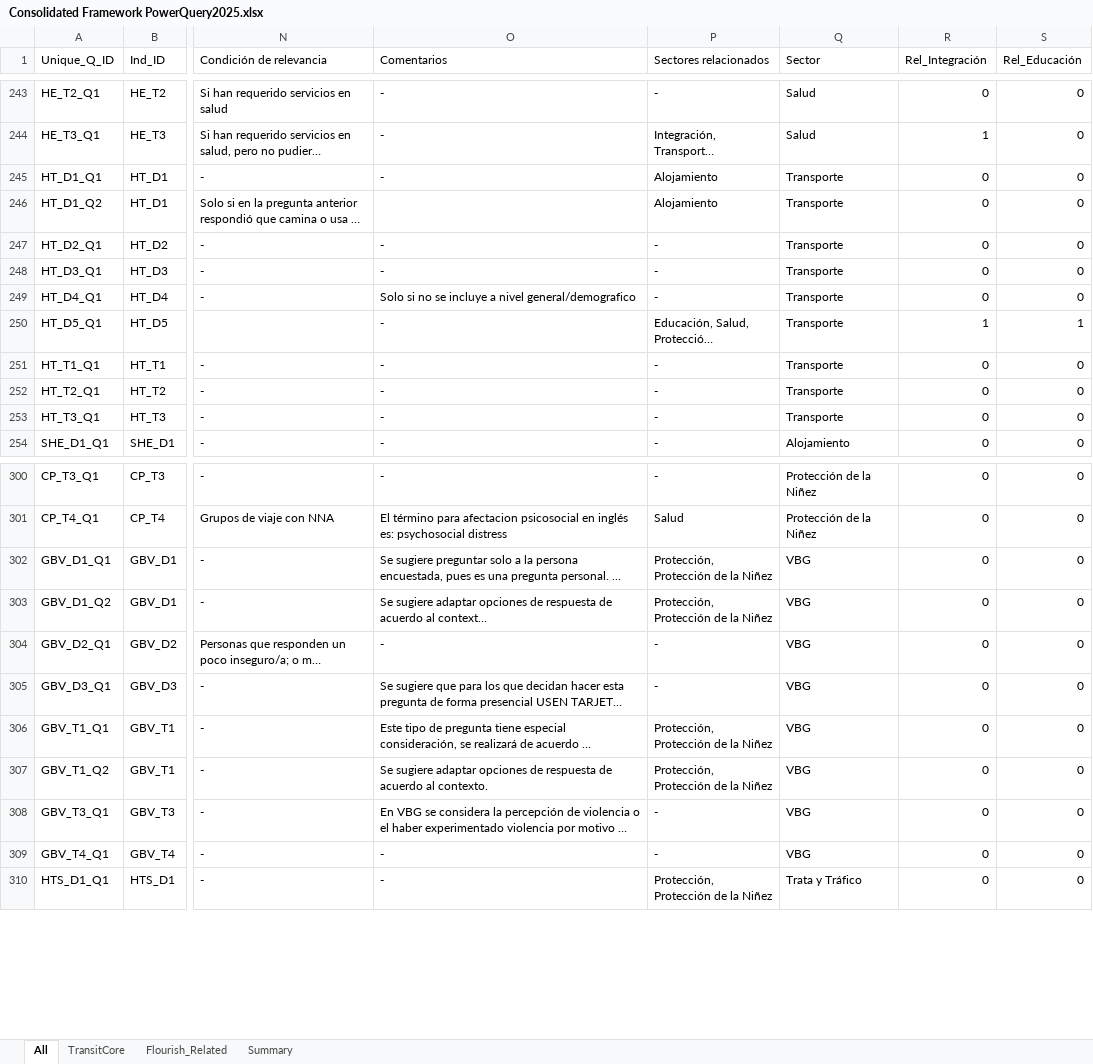
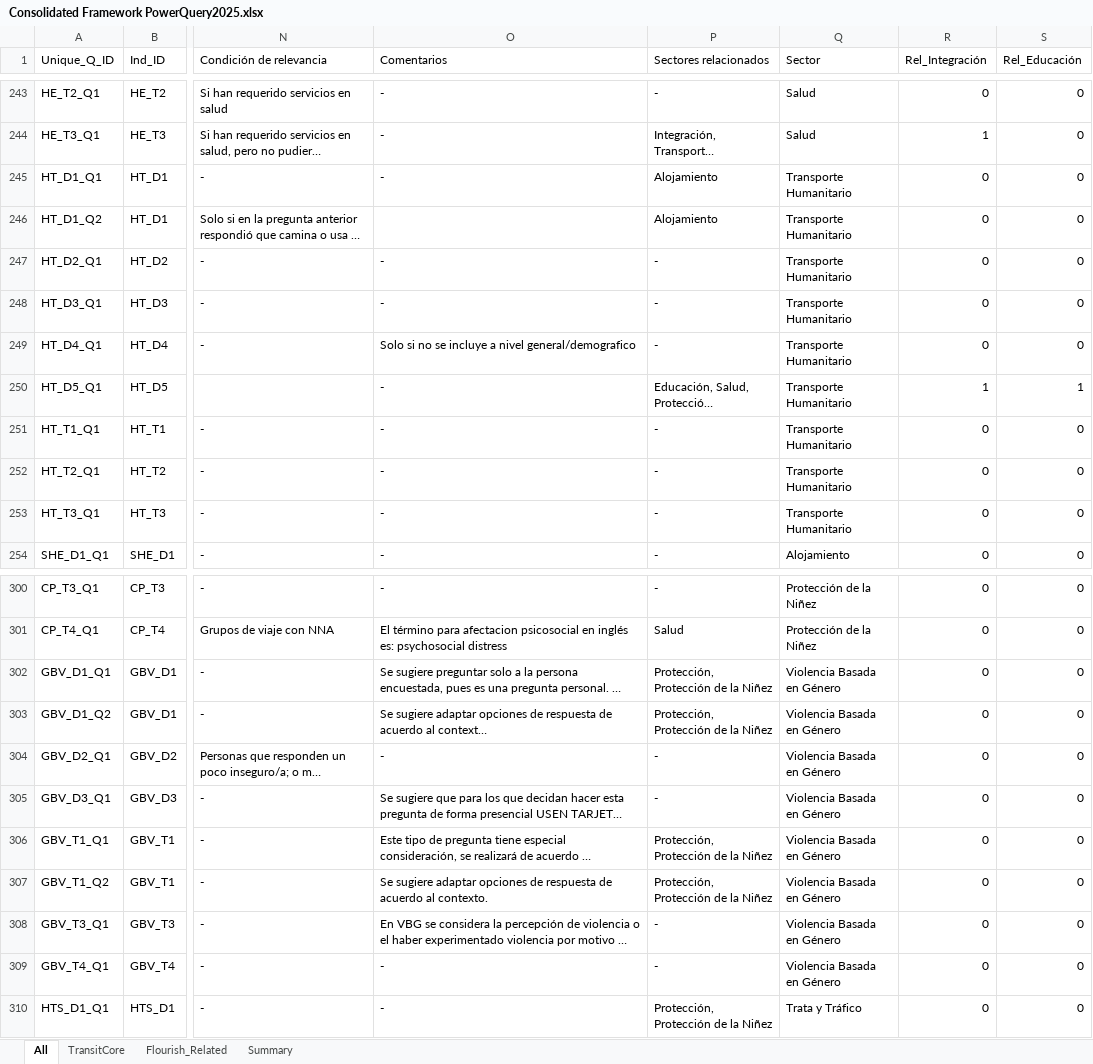
Before and after one commit to response4venezuelans/JNAIndicatorsToolkit2025, an Excel workbook: dataSource/Consolidated Framework PowerQuery2025.xlsx, sheet All, drawn as a sheet; only a part is shown, gaps mark what is left out; long unchanged cells end in …; values as stored, in another font and other column widths than the file's, no borders; table styles not drawn; the diff names each change by its address in the sheet, - before the commit and + after, or states it on an @@ line.

Commit message:
2025 framework

```diff
--- a/dataSource/Consolidated Framework PowerQuery2025.xlsx (sheet All)
+++ b/dataSource/Consolidated Framework PowerQuery2025.xlsx (sheet All)
-Q245:Q253 (Sector): Transporte
+Q245:Q253 (Sector): Transporte Humanitario
-Q302:Q309 (Sector): VBG
+Q302:Q309 (Sector): Violencia Basada en Género
```
Also changed, not shown: 10 other files.
